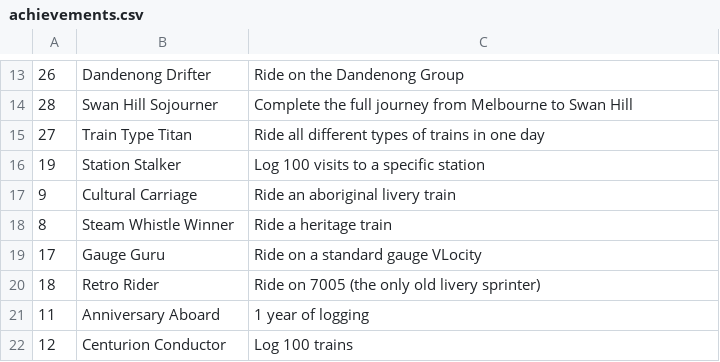
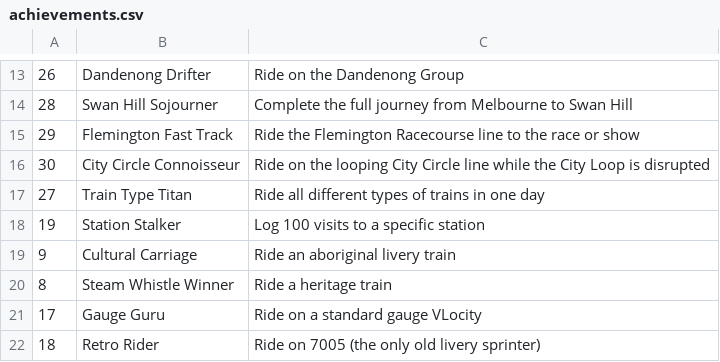
Before and after one commit to minirobinbin/TrackPulse-Vic, a CSV file: utils/trainlogger/achievements/achievements.csv, drawn as a sheet; only a part is shown, gaps mark what is left out; the shorter side is filled out with more unchanged rows; the diff names each change by its address in the sheet, - before the commit and + after, or states it on an @@ line.

Commit message:
flemington and city circle achievement

```diff
--- a/utils/trainlogger/achievements/achievements.csv
+++ b/utils/trainlogger/achievements/achievements.csv
+row 15: 29 | Flemington Fast Track | Ride the Flemington Racecourse line to the race or show
+row 16: 30 | City Circle Connoisseur | Ride on the looping City Circle line while the City Loop is disrupted
```
Also changed, not shown: 2 other files.
